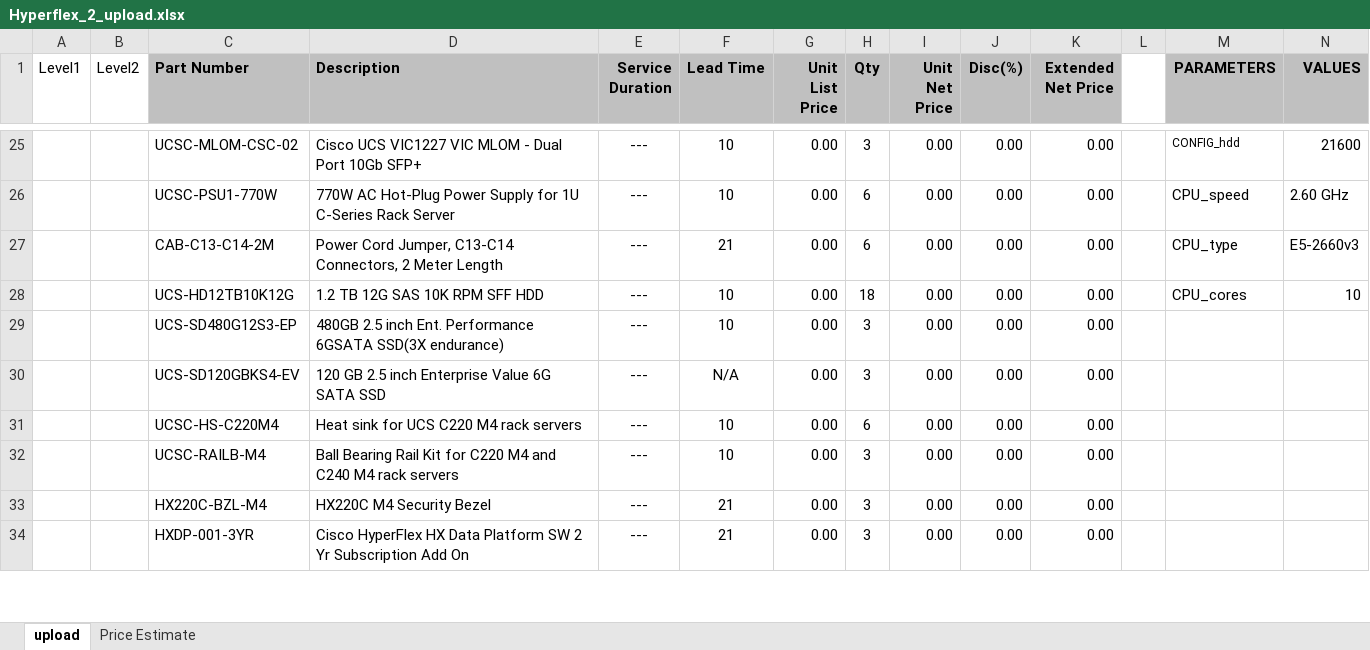
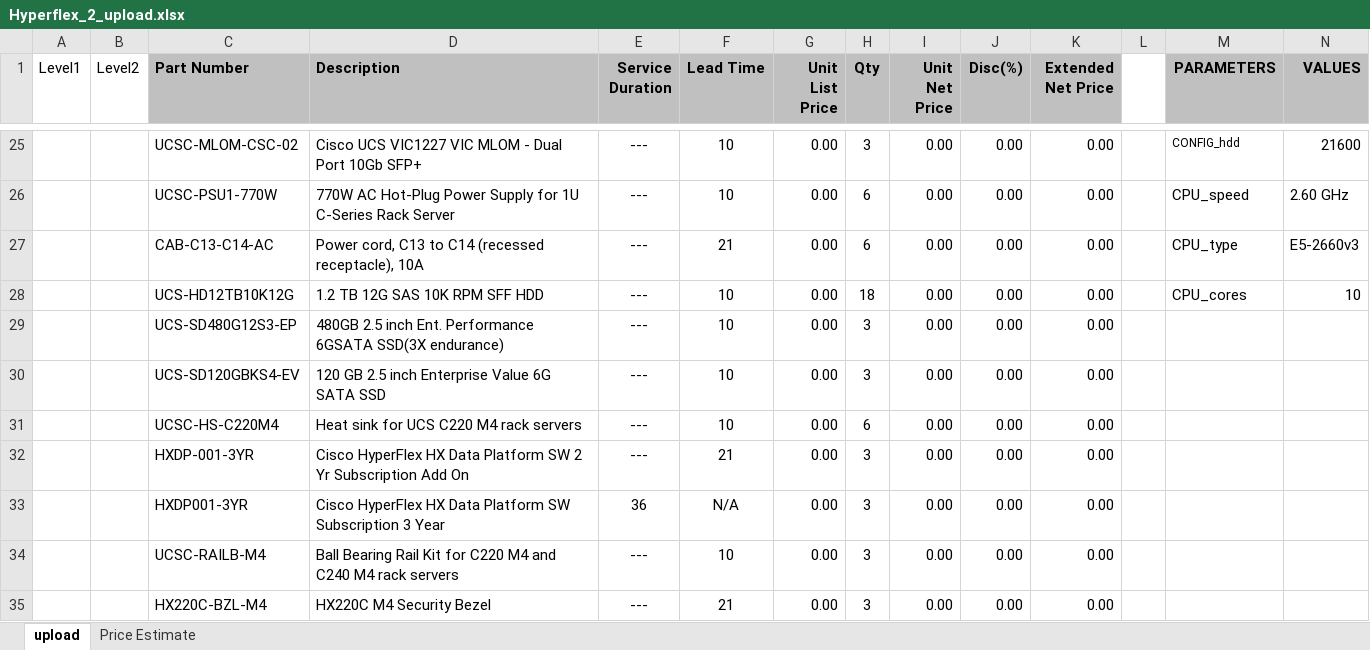
Before and after one commit to DmitryGood/cloudsizer, an Excel workbook: data/Hyperflex_2_upload.xlsx, sheet upload, drawn as a sheet; only a part is shown, gaps mark what is left out; values as stored, in another font and other column widths than the file's, no borders; the diff covers the shown part only; the diff names each change by its address in the sheet, - before the commit and + after, or states it on an @@ line.

```diff
--- a/data/Hyperflex_2_upload.xlsx (sheet upload)
+++ b/data/Hyperflex_2_upload.xlsx (sheet upload)
-C27 (Part Number): CAB-C13-C14-2M
+C27 (Part Number): CAB-C13-C14-AC
-D27 (Description): Power Cord Jumper, C13-C14 Connectors, 2 Meter Length
+D27 (Description): Power cord, C13 to C14 (recessed receptacle), 10A
-F30 (Lead Time): N/A
+F30 (Lead Time): 10
@@ row 34 moved to row 32: HXDP-001-3YR @@
@@ row 35 moved to row 33: HXDP001-3YR @@
```
Also changed, not shown: 2 added rows, 1 removed row and 10 edited cells elsewhere in this sheet, sheet Price Estimate, formulas that keep their value, charts or pictures, data/Hyperflex_1_upload.xlsx, data/Hyperflex_3_upload.xlsx, 2 other files.
